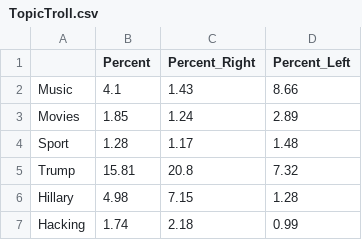
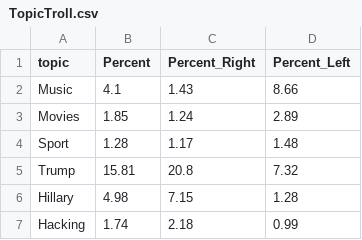
Before and after one commit to Jprost/ADA-Proj-18, a CSV file: Csv/TopicTroll.csv, drawn as a sheet; only a part is shown.

Commit message:
Plot + Csv Folder cleaning

```diff
--- a/Csv/TopicTroll.csv
+++ b/Csv/TopicTroll.csv
@@ -1,2 +1,2 @@
-,Percent,Percent_Right,Percent_Left
+topic,Percent,Percent_Right,Percent_Left
 Music,4.1,1.43,8.66
```
